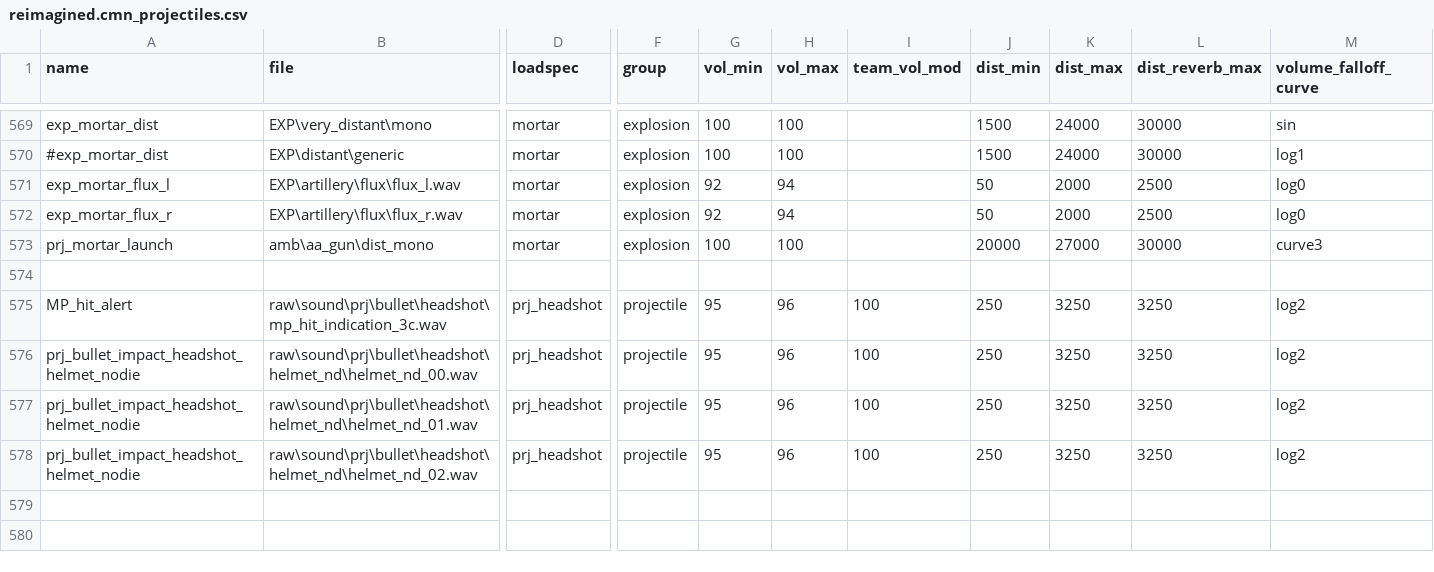
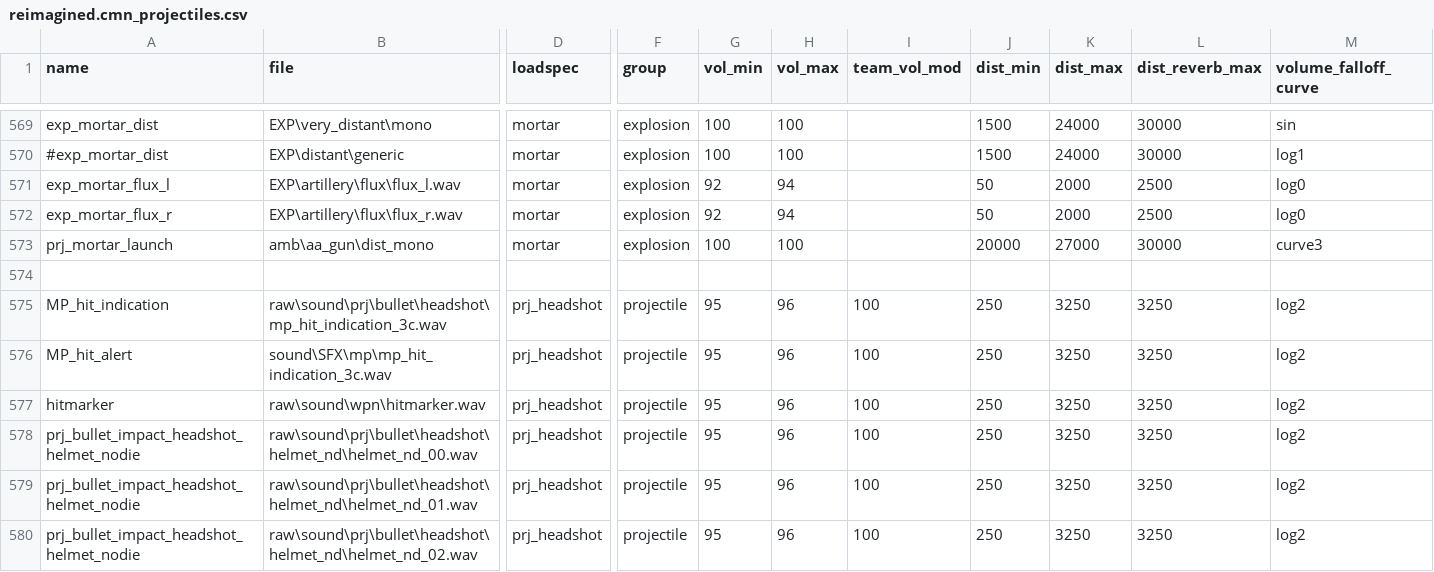
Before and after one commit to jhw2167/BO1-Reimagined-hotfitx, a CSV file: soundaliases/zones/reimagined.cmn_projectiles.csv, drawn as a sheet; only a part is shown, gaps mark what is left out; addresses are those after the commit; rows hold the shown columns only; the diff names each change by its address in the sheet, - before the commit and + after, or states it on an @@ line.

Commit message:
Added mod.csv and a couple maps files to try and get hitmarkers to work

```diff
--- a/soundaliases/zones/reimagined.cmn_projectiles.csv
+++ b/soundaliases/zones/reimagined.cmn_projectiles.csv
+row 575: MP_hit_indication | raw\sound\prj\bullet\headshot\mp_hit_indication_3c.wav | prj_headshot | projectile | 95 | 96 | 100 | 250 | 3250 | 3250 | log2
-B576 (file): raw\sound\prj\bullet\headshot\mp_hit_indication_3c.wav
+B576 (file): sound\SFX\mp\mp_hit_indication_3c.wav
+row 577: hitmarker | raw\sound\wpn\hitmarker.wav | prj_headshot | projectile | 95 | 96 | 100 | 250 | 3250 | 3250 | log2
```
Also changed, not shown: mod.csv, 2 other files.
